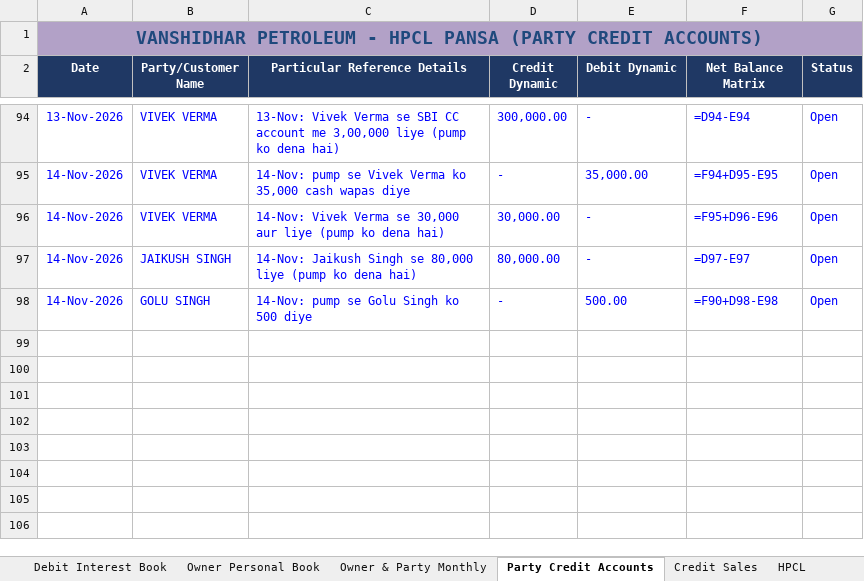
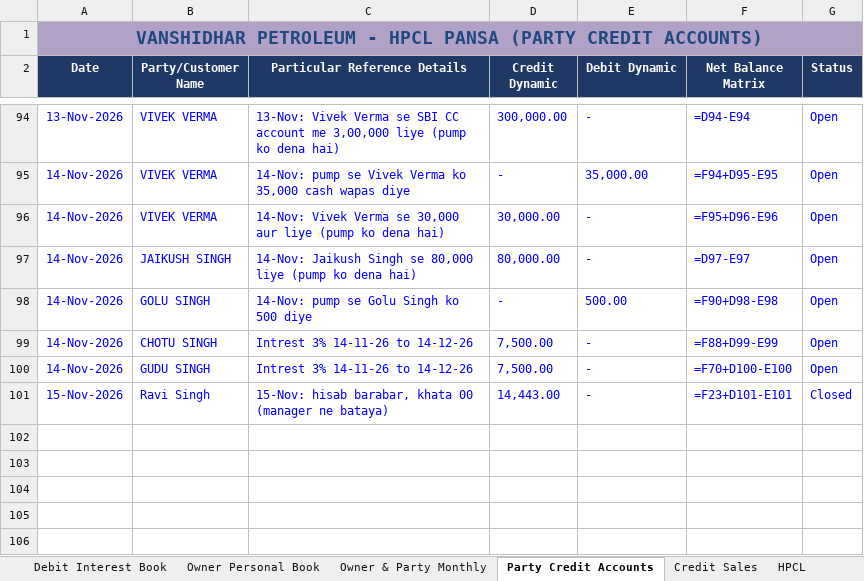
Before and after one commit to vanshidharpetroleum-hue/VANSHIDHAR-PETROLEUM-HPCL-PORTAL-01, an Excel workbook: Vanshidhar Register_Aug-2026 to _Complete.xlsx, sheet Party Credit Accounts, drawn as a sheet; only a part is shown, gaps mark what is left out; values as stored, in another font and other column widths than the file's, no borders; formulas without a stored value are shown as written; charts and pictures not drawn; the diff names each change by its address in the sheet, - before the commit and + after, or states it on an @@ line.

```diff
--- a/Vanshidhar Register_Aug-2026 to _Complete.xlsx (sheet Party Credit Accounts)
+++ b/Vanshidhar Register_Aug-2026 to _Complete.xlsx (sheet Party Credit Accounts)
-row 99: (empty)
+row 99: 14-Nov-2026 | CHOTU SINGH | Intrest 3% 14-11-26 to 14-12-26 | 7,500.00 | - | =F88+D99-E99 | Open
-row 100: (empty)
+row 100: 14-Nov-2026 | GUDU SINGH | Intrest 3% 14-11-26 to 14-12-26 | 7,500.00 | - | =F70+D100-E100 | Open
-row 101: (empty)
+row 101: 15-Nov-2026 | Ravi Singh | 15-Nov: hisab barabar, khata 00 (manager ne bataya) | 14,443.00 | - | =F23+D101-E101 | Closed
```
Also changed, not shown: 7 other files.
